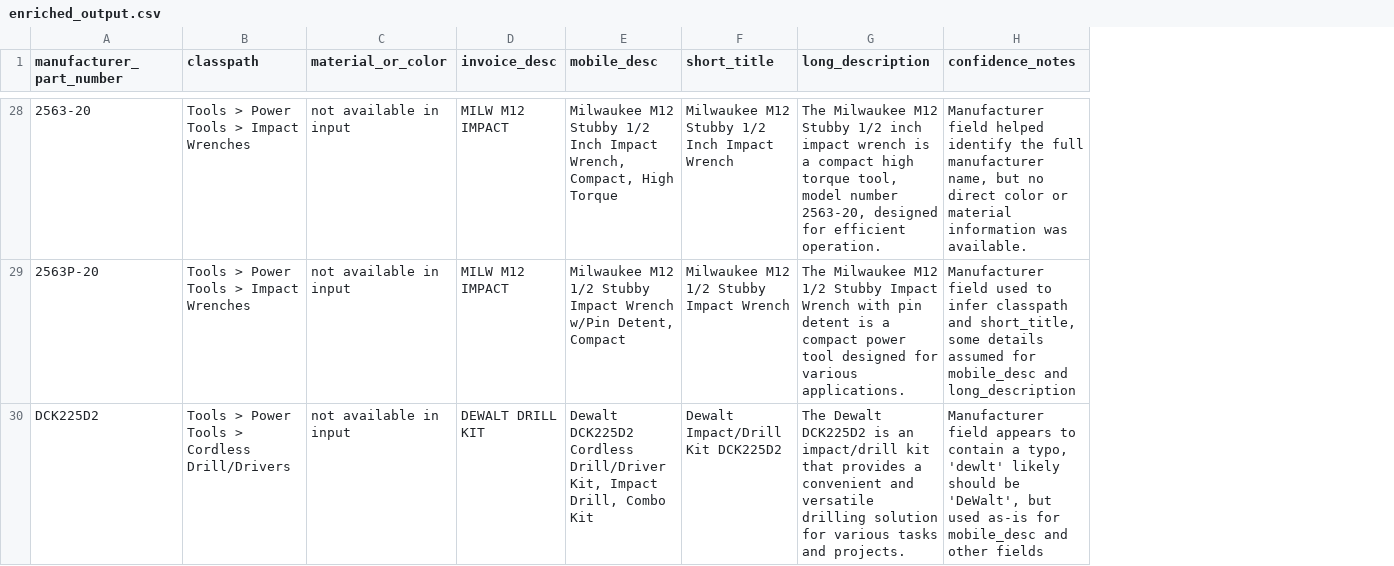
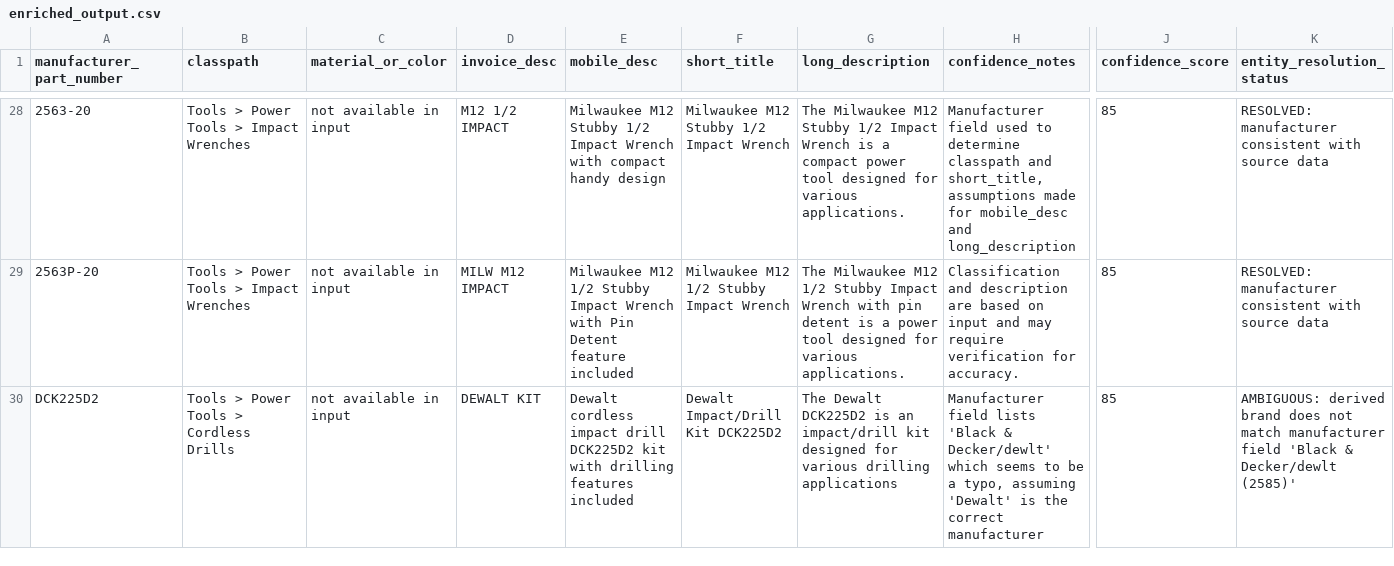
Before and after one commit to bh462007/unihack-product-enrichment, a CSV file: enriched_output.csv, drawn as a sheet; only a part is shown, gaps mark what is left out; the diff covers the shown part only; the diff names each change by its address in the sheet, - before the commit and + after, or states it on an @@ line.

Commit message:
Add duplicate detection, confidence scoring, review queue, and entity resolution

```diff
--- a/enriched_output.csv
+++ b/enriched_output.csv
+column J (confidence_score), rows 28-30: all 85
+column K (entity_resolution_status), rows 28-30: RESOLVED: manufacturer consistent with source data | RESOLVED: manufacturer consistent with source data | AMBIGUOUS: derived brand does not match manufacturer field 'Black & Decker/dewlt (2585)'
-D28 (invoice_desc): MILW M12 IMPACT
+D28 (invoice_desc): M12 1/2 IMPACT
-E28 (mobile_desc): …Stubby 1/2 Inch Impact Wrench, Compact, High Torque
+E28 (mobile_desc): …Stubby 1/2 Impact Wrench with compact handy design
-F28 (short_title): Milwaukee M12 Stubby 1/2 Inch Impact Wrench
+F28 (short_title): Milwaukee M12 Stubby 1/2 Impact Wrench
-G28 (long_description): …Stubby 1/2 inch impact wrench is a compact high torque tool, model number 2563-20, designed for efficient operation.
+G28 (long_description): …Stubby 1/2 Impact Wrench is a compact power tool designed for various applications.
-H28 (confidence_notes): Manufacturer field helped identify the full manufacturer name, but no direct color or material information was available.
+H28 (confidence_notes): Manufacturer field used to determine classpath and short_title, assumptions made for mobile_desc and long_description
-E29 (mobile_desc): …Impact Wrench w/Pin Detent, Compact
+E29 (mobile_desc): …Impact Wrench with Pin Detent feature included
-G29 (long_description): …is a compact power tool…
+G29 (long_description): …is a power tool…
-H29 (confidence_notes): Manufacturer field used to infer classpath and short_title, some details assumed for mobile_desc and long_description
+H29 (confidence_notes): Classification and description are based on input and may require verification for accuracy.
-B30 (classpath): Tools > Power Tools > Cordless Drill/Drivers
+B30 (classpath): Tools > Power Tools > Cordless Drills
-D30 (invoice_desc): DEWALT DRILL KIT
+D30 (invoice_desc): DEWALT KIT
-E30 (mobile_desc): Dewalt DCK225D2 Cordless Drill/Driver Kit, Impact Drill, Combo Kit
+E30 (mobile_desc): Dewalt cordless impact drill DCK225D2 kit with drilling features included
-G30 (long_description): …impact/drill kit that provides a convenient and versatile drilling solution for various tasks and projects.
+G30 (long_description): …impact/drill kit designed for various drilling applications
-H30 (confidence_notes): Manufacturer field appears to contain a typo, 'dewlt' likely should be 'DeWalt', but used as-is for mobile_desc and other fields
+H30 (confidence_notes): Manufacturer field lists 'Black & Decker/dewlt' which seems to be a typo, assuming 'Dewalt' is the correct manufacturer
```
Also changed, not shown: 122 edited cells elsewhere in this file, 4 other files.
